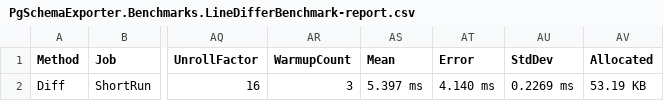
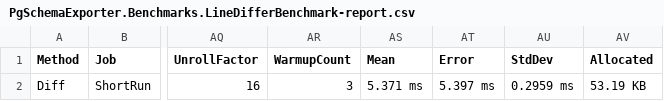
Before and after one commit to RomanShevel1977/PgSchemaExporter, a CSV file: BenchmarkDotNet.Artifacts/results/PgSchemaExporter.Benchmarks.LineDifferBenchmark-report.csv, drawn as a sheet; only a part is shown, gaps mark what is left out; the diff names each change by its address in the sheet, - before the commit and + after, or states it on an @@ line.

```diff
--- a/BenchmarkDotNet.Artifacts/results/PgSchemaExporter.Benchmarks.LineDifferBenchmark-report.csv
+++ b/BenchmarkDotNet.Artifacts/results/PgSchemaExporter.Benchmarks.LineDifferBenchmark-report.csv
-AS2 (Mean): 5.397 ms
+AS2 (Mean): 5.371 ms
-AT2 (Error): 4.140 ms
+AT2 (Error): 5.397 ms
-AU2 (StdDev): 0.2269 ms
+AU2 (StdDev): 0.2959 ms
```
Also changed, not shown: BenchmarkDotNet.Artifacts/results/PgSchemaExporter.Benchmarks.DeploymentPlanBuilderBenchmark-report.csv, BenchmarkDotNet.Artifacts/results/PgSchemaExporter.Benchmarks.MigrationGeneratorBenchmark-report.csv, 37 other files.
